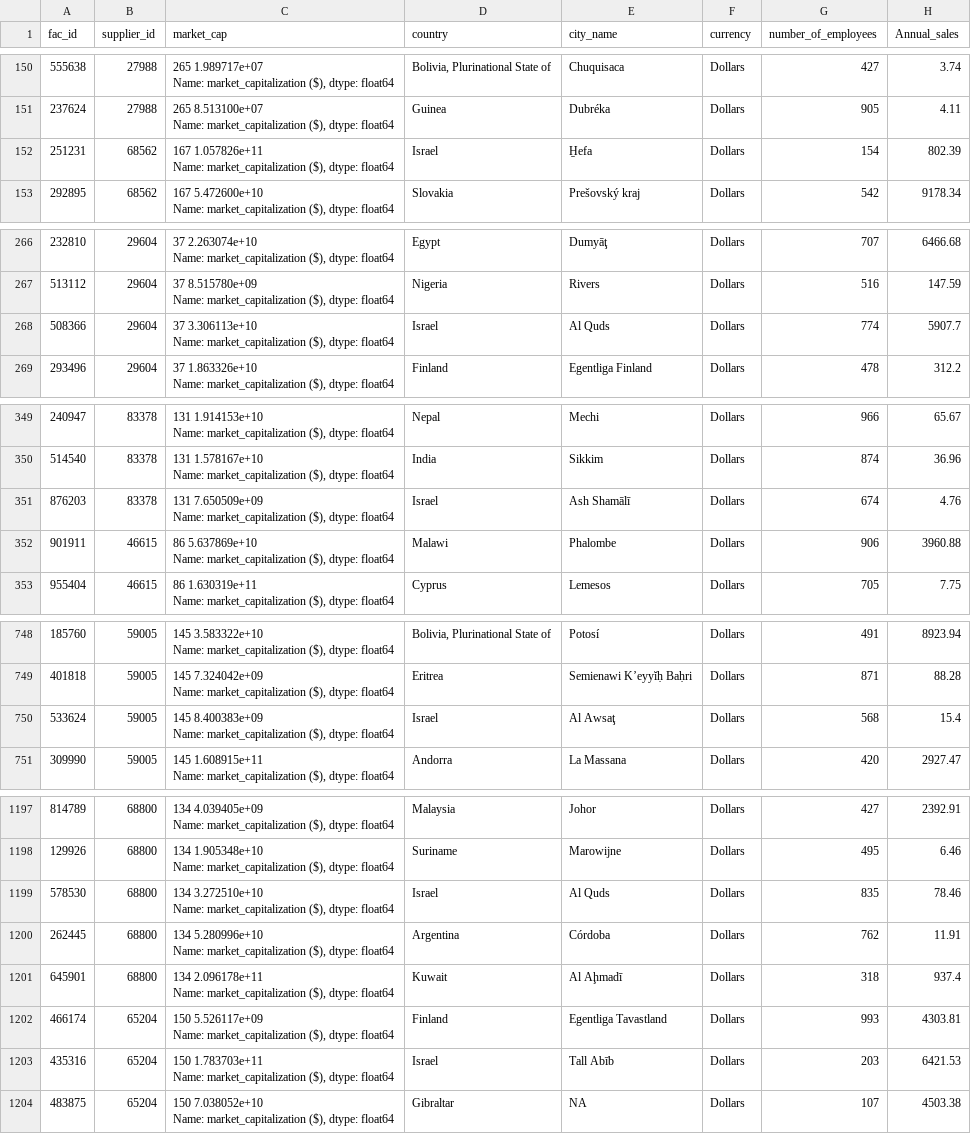
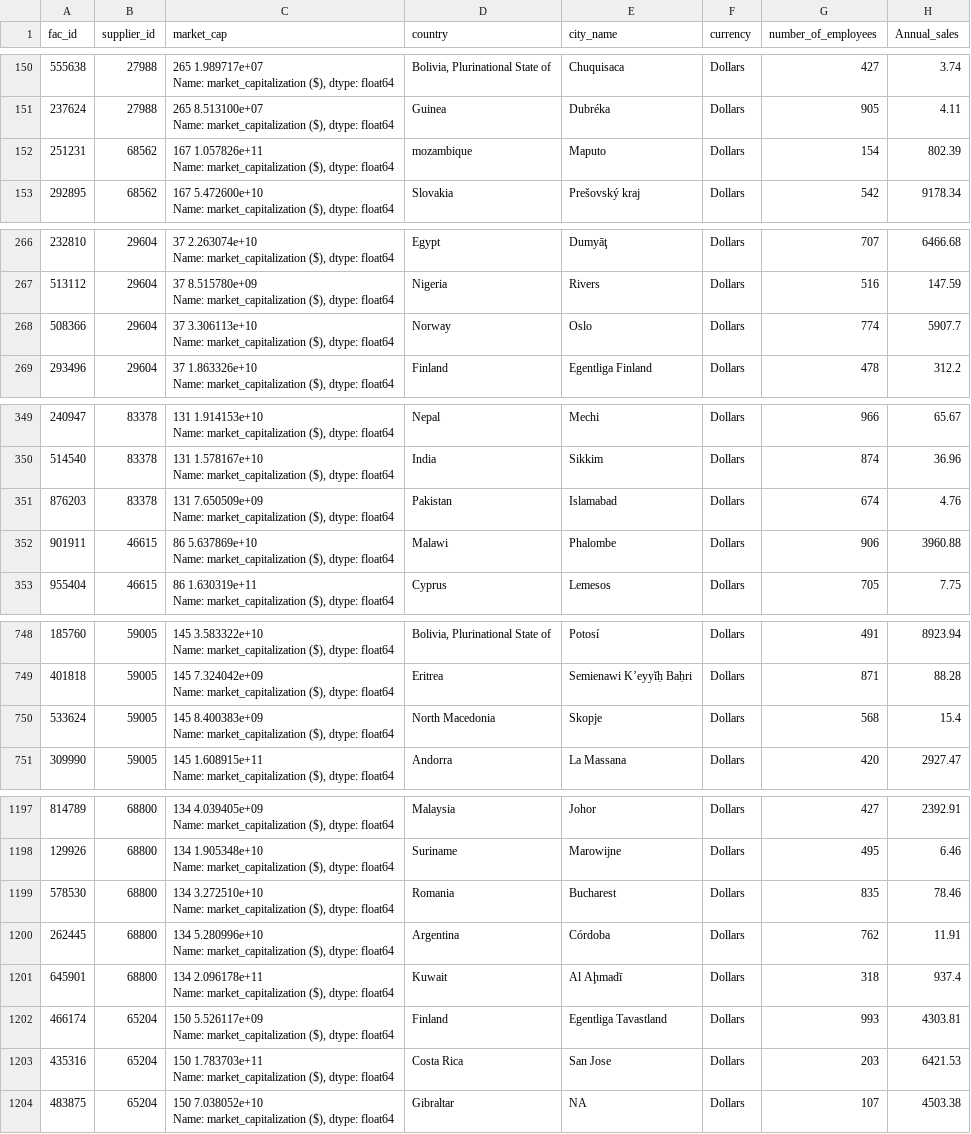
Before and after one commit to omargalal20/Supply-Chain-Data-Analysis, a CSV file: DataSet/facilities_data.csv, drawn as a sheet; only a part is shown, gaps mark what is left out.

```diff
--- a/DataSet/facilities_data.csv
+++ b/DataSet/facilities_data.csv
@@ -301,4 +301,4 @@ Name: market_capitalization ($), dtype: float64","Bolivia, Plurinational State o
 Name: market_capitalization ($), dtype: float64",Guinea,Dubréka,Dollars,905,4.11
-251231,68562,"167    1.057826e+11
-Name: market_capitalization ($), dtype: float64",Israel,H̱efa,Dollars,154,802.39
+251231,68562,"167    1.057826e+11
+Name: market_capitalization ($), dtype: float64",mozambique,Maputo,Dollars,154,802.39
 292895,68562,"167    5.472600e+10
@@ -533,4 +533,4 @@ Name: market_capitalization ($), dtype: float64",Egypt,Dumyāţ,Dollars,707,6466
 Name: market_capitalization ($), dtype: float64",Nigeria,Rivers,Dollars,516,147.59
-508366,29604,"37    3.306113e+10
-Name: market_capitalization ($), dtype: float64",Israel,Al Quds,Dollars,774,5907.7
+508366,29604,"37    3.306113e+10
+Name: market_capitalization ($), dtype: float64",Norway,Oslo,Dollars,774,5907.7
 293496,29604,"37    1.863326e+10
@@ -699,4 +699,4 @@ Name: market_capitalization ($), dtype: float64",Nepal,Mechi,Dollars,966,65.67
 Name: market_capitalization ($), dtype: float64",India,Sikkim,Dollars,874,36.96
-876203,83378,"131    7.650509e+09
-Name: market_capitalization ($), dtype: float64",Israel,Ash Shamālī,Dollars,674,4.76
+876203,83378,"131    7.650509e+09
+Name: market_capitalization ($), dtype: float64",Pakistan,Islamabad,Dollars,674,4.76
 901911,46615,"86    5.637869e+10
@@ -1497,4 +1497,4 @@ Name: market_capitalization ($), dtype: float64","Bolivia, Plurinational State o
 Name: market_capitalization ($), dtype: float64",Eritrea,Semienawi K’eyyĭḥ Baḥri,Dollars,871,88.28
-533624,59005,"145    8.400383e+09
-Name: market_capitalization ($), dtype: float64",Israel,Al Awsaţ,Dollars,568,15.4
+533624,59005,"145    8.400383e+09
+Name: market_capitalization ($), dtype: float64",North Macedonia,Skopje,Dollars,568,15.4
 309990,59005,"145    1.608915e+11
@@ -2395,4 +2395,4 @@ Name: market_capitalization ($), dtype: float64",Malaysia,Johor,Dollars,427,2392
 Name: market_capitalization ($), dtype: float64",Suriname,Marowijne,Dollars,495,6.46
-578530,68800,"134    3.272510e+10
-Name: market_capitalization ($), dtype: float64",Israel,Al Quds,Dollars,835,78.46
+578530,68800,"134    3.272510e+10
+Name: market_capitalization ($), dtype: float64",Romania,Bucharest,Dollars,835,78.46
 262445,68800,"134    5.280996e+10
@@ -2403,4 +2403,4 @@ Name: market_capitalization ($), dtype: float64",Kuwait,Al Aḩmadī,Dollars,318
 Name: market_capitalization ($), dtype: float64",Finland,Egentliga Tavastland,Dollars,993,4303.81
-435316,65204,"150    1.783703e+11
-Name: market_capitalization ($), dtype: float64",Israel,Tall Abīb,Dollars,203,6421.53
+435316,65204,"150    1.783703e+11
+Name: market_capitalization ($), dtype: float64",Costa Rica,San Jose,Dollars,203,6421.53
 483875,65204,"150    7.038052e+10
```
Also changed, not shown: DataSet/ExternalShipments_data.csv, DataSet/Manufacturing_data.csv, 6 other files.
